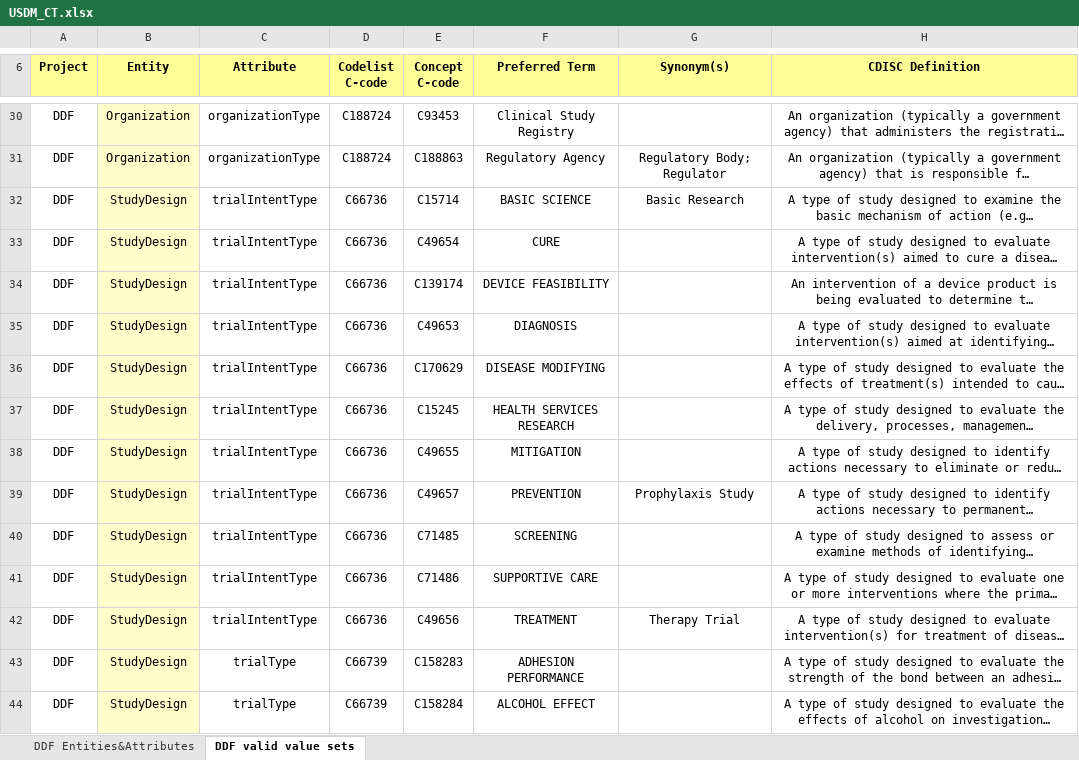
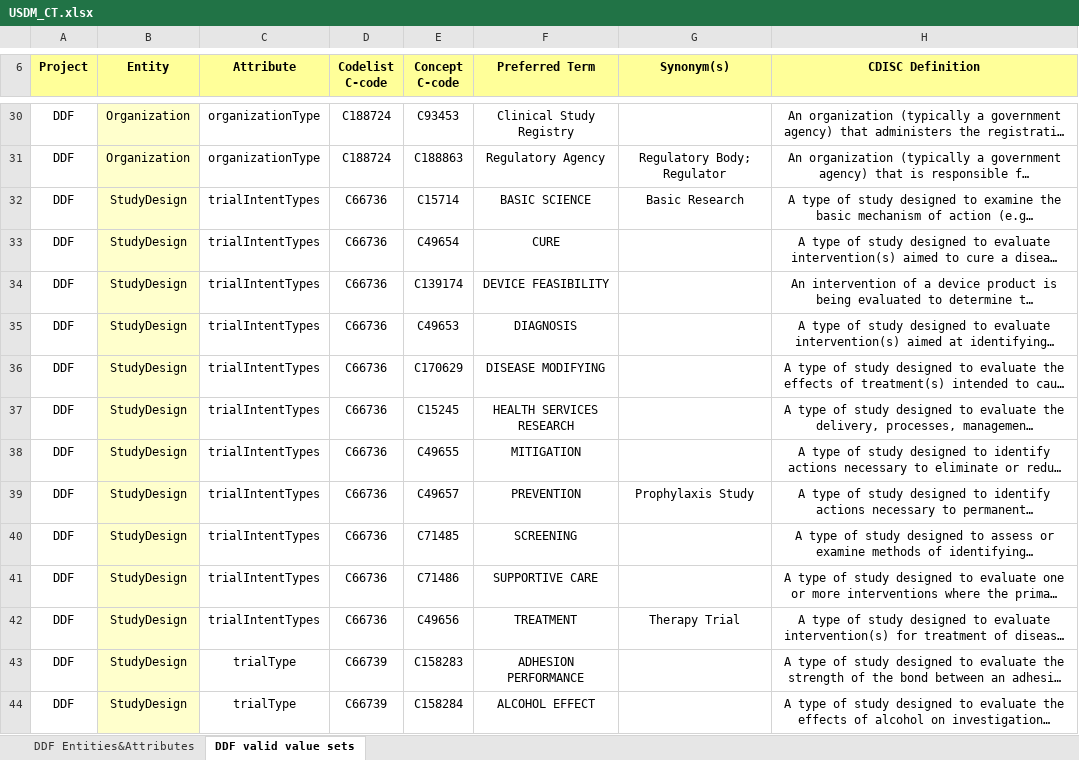
Before and after one commit to cdisc-org/DDF-RA, an Excel workbook: Deliverables/CT/USDM_CT.xlsx, sheet DDF valid value sets, drawn as a sheet; only a part is shown, gaps mark what is left out; long unchanged cells end in …; values as stored, in another font and other column widths than the file's, no borders; the diff names each change by its address in the sheet, - before the commit and + after, or states it on an @@ line.

```diff
--- a/Deliverables/CT/USDM_CT.xlsx (sheet DDF valid value sets)
+++ b/Deliverables/CT/USDM_CT.xlsx (sheet DDF valid value sets)
-C32:C42 (Attribute): trialIntentType
+C32:C42 (Attribute): trialIntentTypes
```
Also changed, not shown: sheet DDF Entities&Attributes, Deliverables/CT/USDM_CT_Changes.xlsx.
